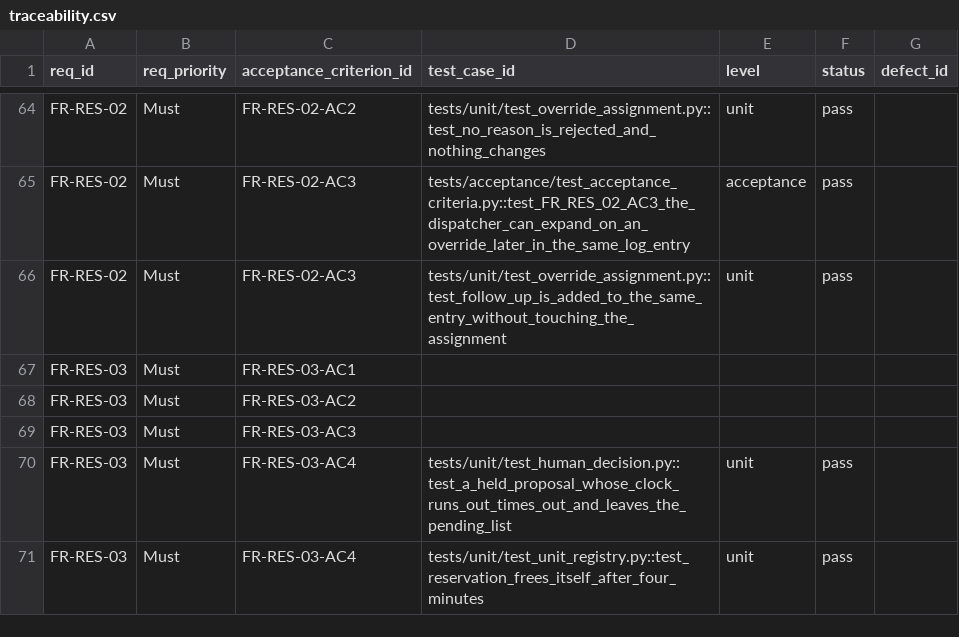
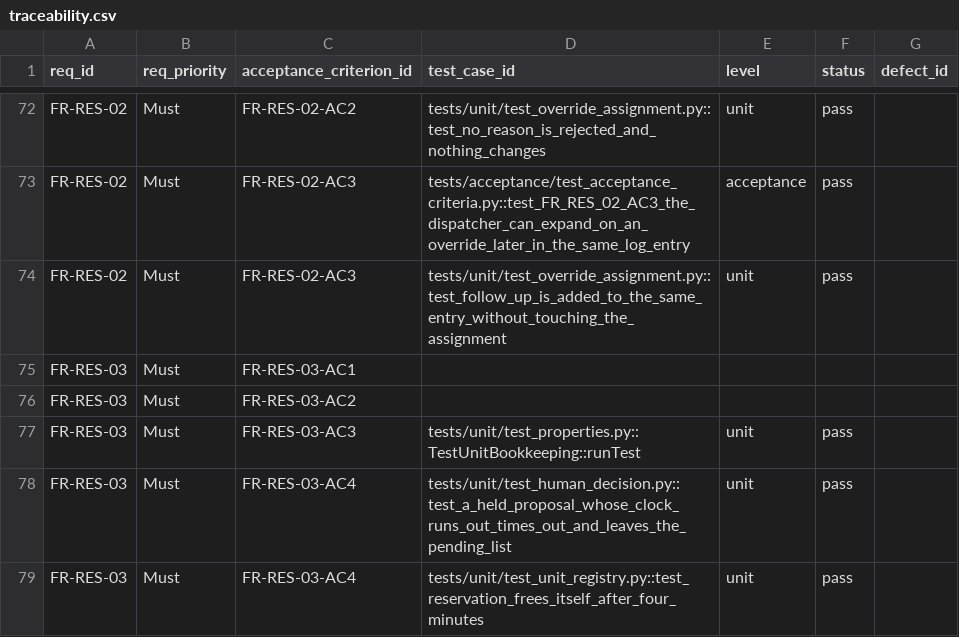
Before and after one commit to DranzerZERogue56/disaster-response-coordination, a CSV file: docs/traceability.csv, drawn as a sheet; only a part is shown, gaps mark what is left out; the diff covers the shown part only.

```diff
--- a/docs/traceability.csv
+++ b/docs/traceability.csv
@@ -68,3 +76,3 @@ FR-RES-03,Must,FR-RES-03-AC1,,,,
 FR-RES-03,Must,FR-RES-03-AC2,,,,
-FR-RES-03,Must,FR-RES-03-AC3,,,,
+FR-RES-03,Must,FR-RES-03-AC3,tests/unit/test_properties.py::TestUnitBookkeeping::runTest,unit,pass,
 FR-RES-03,Must,FR-RES-03-AC4,tests/unit/test_human_decision.py::test_a_held_proposal_whose_clock_runs_out_times_out_and_leaves_the_pending_list,unit,pass,
```
Also changed, not shown: 9 added rows and 4 edited cells elsewhere in this file, 9 other files.
